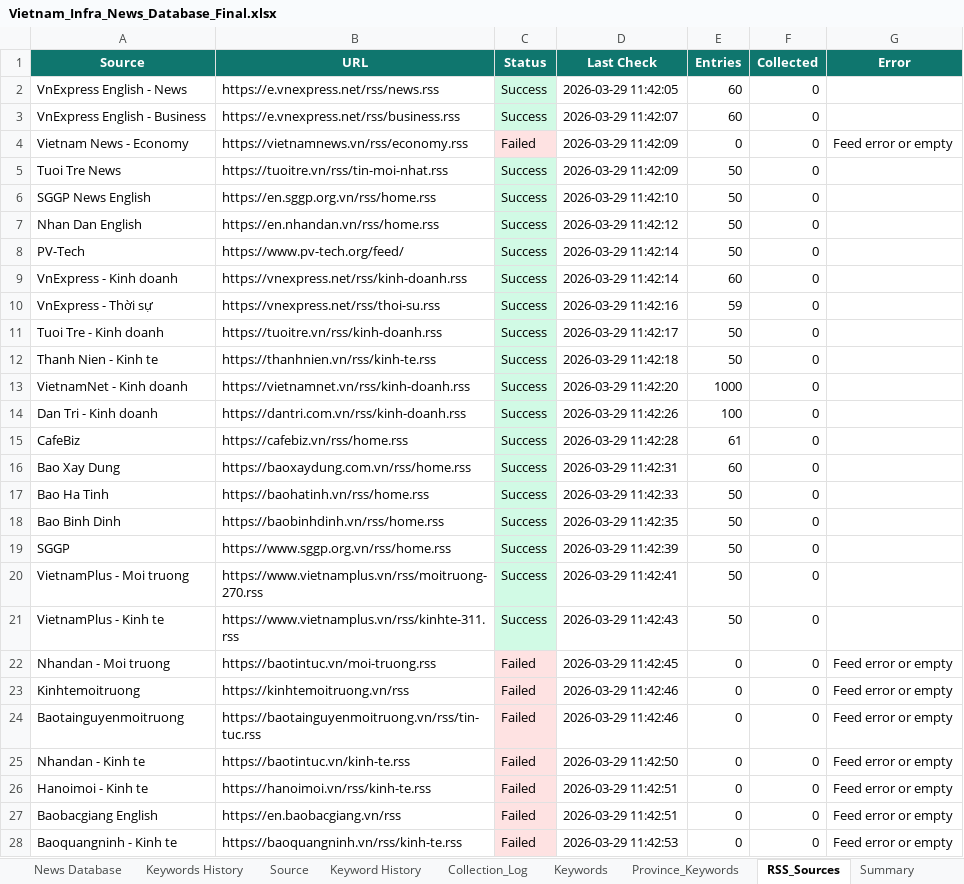
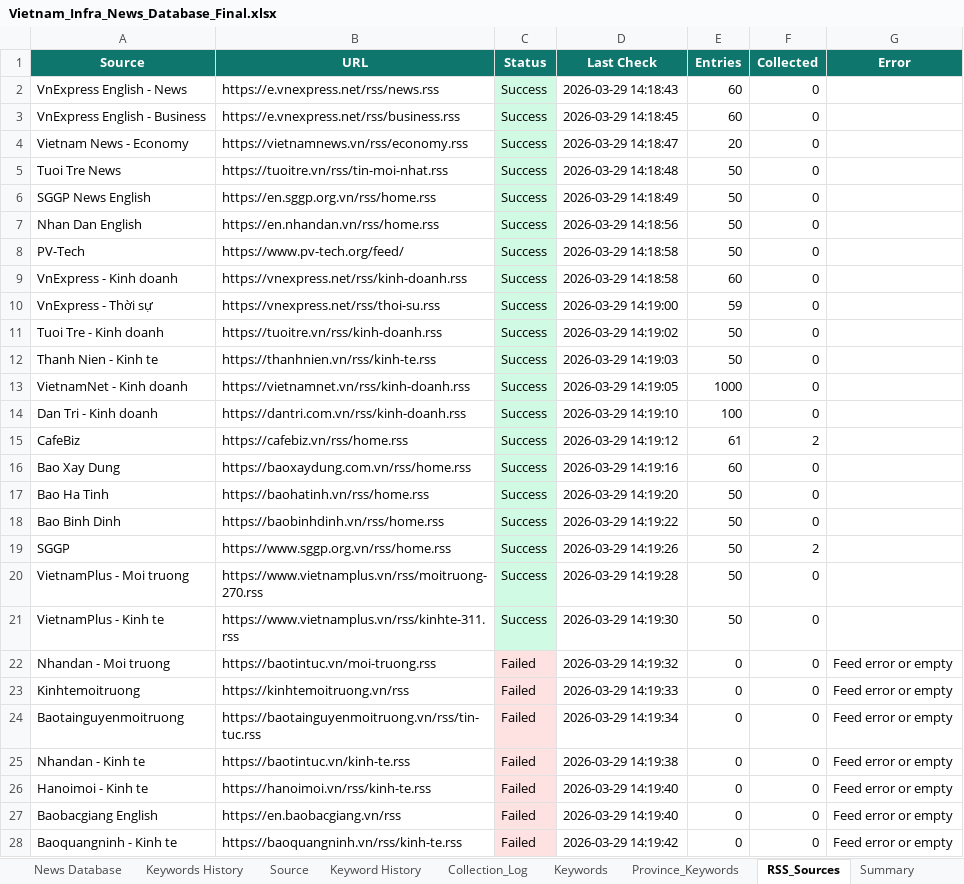
Before and after one commit to hms4792/vietnam-infra-news, an Excel workbook: data/database/Vietnam_Infra_News_Database_Final.xlsx, sheet RSS_Sources, drawn as a sheet; only a part is shown; values as stored, in another font and other column widths than the file's, no borders; the diff covers the shown part only; the diff names each change by its address in the sheet, - before the commit and + after, or states it on an @@ line.

```diff
--- a/data/database/Vietnam_Infra_News_Database_Final.xlsx (sheet RSS_Sources)
+++ b/data/database/Vietnam_Infra_News_Database_Final.xlsx (sheet RSS_Sources)
-D2 (Last Check): 2026-03-29 11:42:05
+D2 (Last Check): 2026-03-29 14:18:43
-D3 (Last Check): 2026-03-29 11:42:07
+D3 (Last Check): 2026-03-29 14:18:45
-C4 (Status): Failed
+C4 (Status): Success
-C4 fill: #FEE2E2
+C4 fill: #D1FAE5
-D4 (Last Check): 2026-03-29 11:42:09
+D4 (Last Check): 2026-03-29 14:18:47
-E4 (Entries): 0
+E4 (Entries): 20
-G4 (Error): Feed error or empty
+G4 (Error): (empty)
-D5 (Last Check): 2026-03-29 11:42:09
+D5 (Last Check): 2026-03-29 14:18:48
-D6 (Last Check): 2026-03-29 11:42:10
+D6 (Last Check): 2026-03-29 14:18:49
-D7 (Last Check): 2026-03-29 11:42:12
+D7 (Last Check): 2026-03-29 14:18:56
-D8:D9 (Last Check): 2026-03-29 11:42:14
+D8:D9 (Last Check): 2026-03-29 14:18:58
-D10 (Last Check): 2026-03-29 11:42:16
+D10 (Last Check): 2026-03-29 14:19:00
-D11 (Last Check): 2026-03-29 11:42:17
+D11 (Last Check): 2026-03-29 14:19:02
-D12 (Last Check): 2026-03-29 11:42:18
+D12 (Last Check): 2026-03-29 14:19:03
-D13 (Last Check): 2026-03-29 11:42:20
+D13 (Last Check): 2026-03-29 14:19:05
-D14 (Last Check): 2026-03-29 11:42:26
+D14 (Last Check): 2026-03-29 14:19:10
-D15 (Last Check): 2026-03-29 11:42:28
+D15 (Last Check): 2026-03-29 14:19:12
-F15 (Collected): 0
+F15 (Collected): 2
-D16 (Last Check): 2026-03-29 11:42:31
+D16 (Last Check): 2026-03-29 14:19:16
-D17 (Last Check): 2026-03-29 11:42:33
+D17 (Last Check): 2026-03-29 14:19:20
-D18 (Last Check): 2026-03-29 11:42:35
+D18 (Last Check): 2026-03-29 14:19:22
-D19 (Last Check): 2026-03-29 11:42:39
+D19 (Last Check): 2026-03-29 14:19:26
-F19 (Collected): 0
+F19 (Collected): 2
-D20 (Last Check): 2026-03-29 11:42:41
+D20 (Last Check): 2026-03-29 14:19:28
-D21 (Last Check): 2026-03-29 11:42:43
+D21 (Last Check): 2026-03-29 14:19:30
-D22 (Last Check): 2026-03-29 11:42:45
+D22 (Last Check): 2026-03-29 14:19:32
-D23 (Last Check): 2026-03-29 11:42:46
+D23 (Last Check): 2026-03-29 14:19:33
-D24 (Last Check): 2026-03-29 11:42:46
+D24 (Last Check): 2026-03-29 14:19:34
-D25 (Last Check): 2026-03-29 11:42:50
+D25 (Last Check): 2026-03-29 14:19:38
-D26:D27 (Last Check): 2026-03-29 11:42:51
+D26:D27 (Last Check): 2026-03-29 14:19:40
-D28 (Last Check): 2026-03-29 11:42:53
+D28 (Last Check): 2026-03-29 14:19:42
```
Also changed, not shown: 7 edited cells elsewhere in this sheet, sheet News Database, sheet Source, sheet Summary, sheet Collection_Log, 2 other files.
